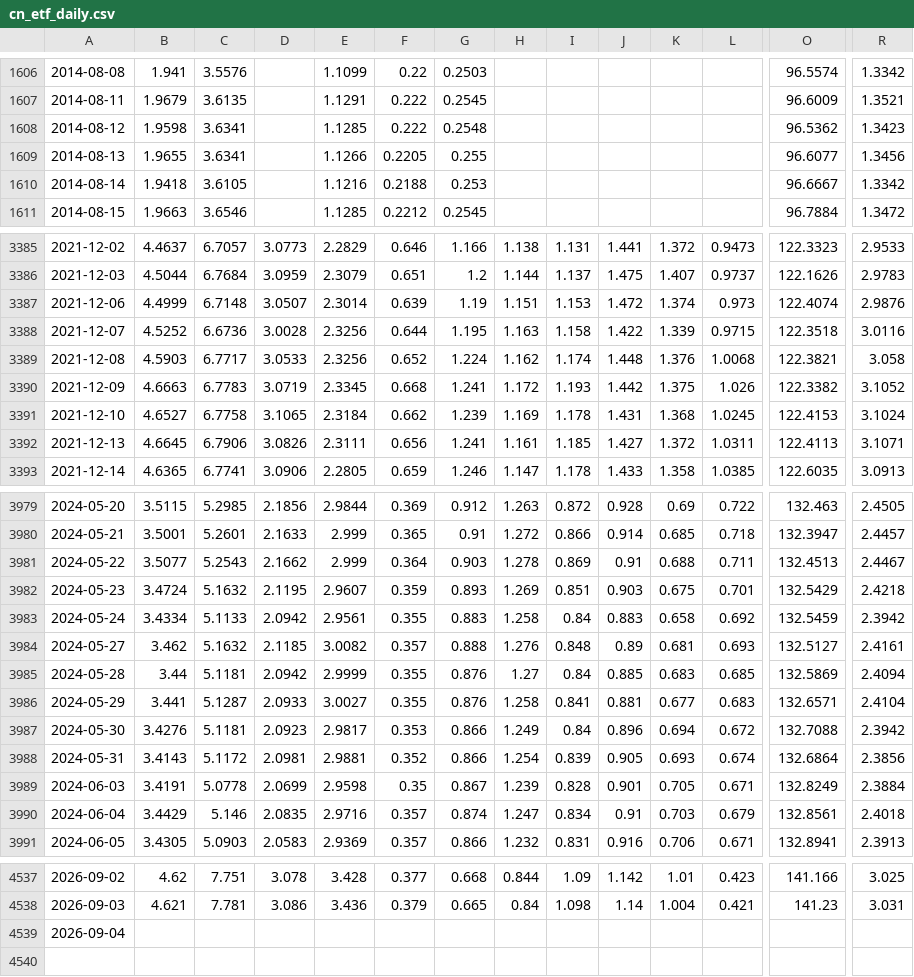
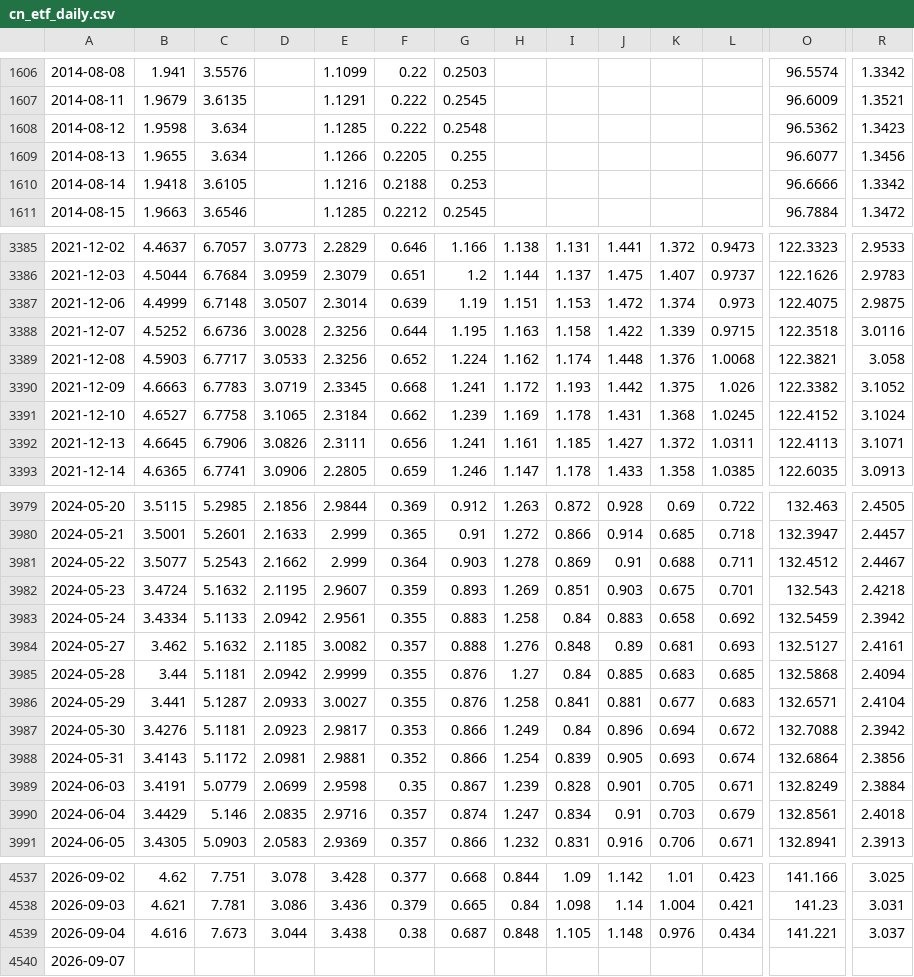
Before and after one commit to dawnllaw-svg/us-etf-data, a CSV file: cn_etf_daily.csv, drawn as a sheet; only a part is shown, gaps mark what is left out; rows hold the shown columns only; the diff covers the shown part only; the diff names each change by its address in the sheet, - before the commit and + after, or states it on an @@ line.

```diff
--- a/cn_etf_daily.csv
+++ b/cn_etf_daily.csv
-C1608:C1609: 3.6341
+C1608:C1609: 3.634
-O1610: 96.6667
+O1610: 96.6666
-O3387: 122.4074
+O3387: 122.4075
-R3387: 2.9876
+R3387: 2.9875
-O3391: 122.4153
+O3391: 122.4152
-O3981: 132.4513
+O3981: 132.4512
-O3982: 132.5429
+O3982: 132.543
-O3985: 132.5869
+O3985: 132.5868
-C3989: 5.0778
+C3989: 5.0779
-B4539: (empty)
+B4539: 4.616
-C4539: (empty)
+C4539: 7.673
-D4539: (empty)
+D4539: 3.044
-E4539: (empty)
+E4539: 3.438
-F4539: (empty)
+F4539: 0.38
-G4539: (empty)
+G4539: 0.687
-H4539: (empty)
+H4539: 0.848
-I4539: (empty)
+I4539: 1.105
-J4539: (empty)
+J4539: 1.148
-K4539: (empty)
+K4539: 0.976
-L4539: (empty)
+L4539: 0.434
-O4539: (empty)
+O4539: 141.221
-R4539: (empty)
+R4539: 3.037
+row 4540: 2026-09-07
```
Also changed, not shown: 172 edited cells elsewhere in this file, us_etf_daily.csv.
